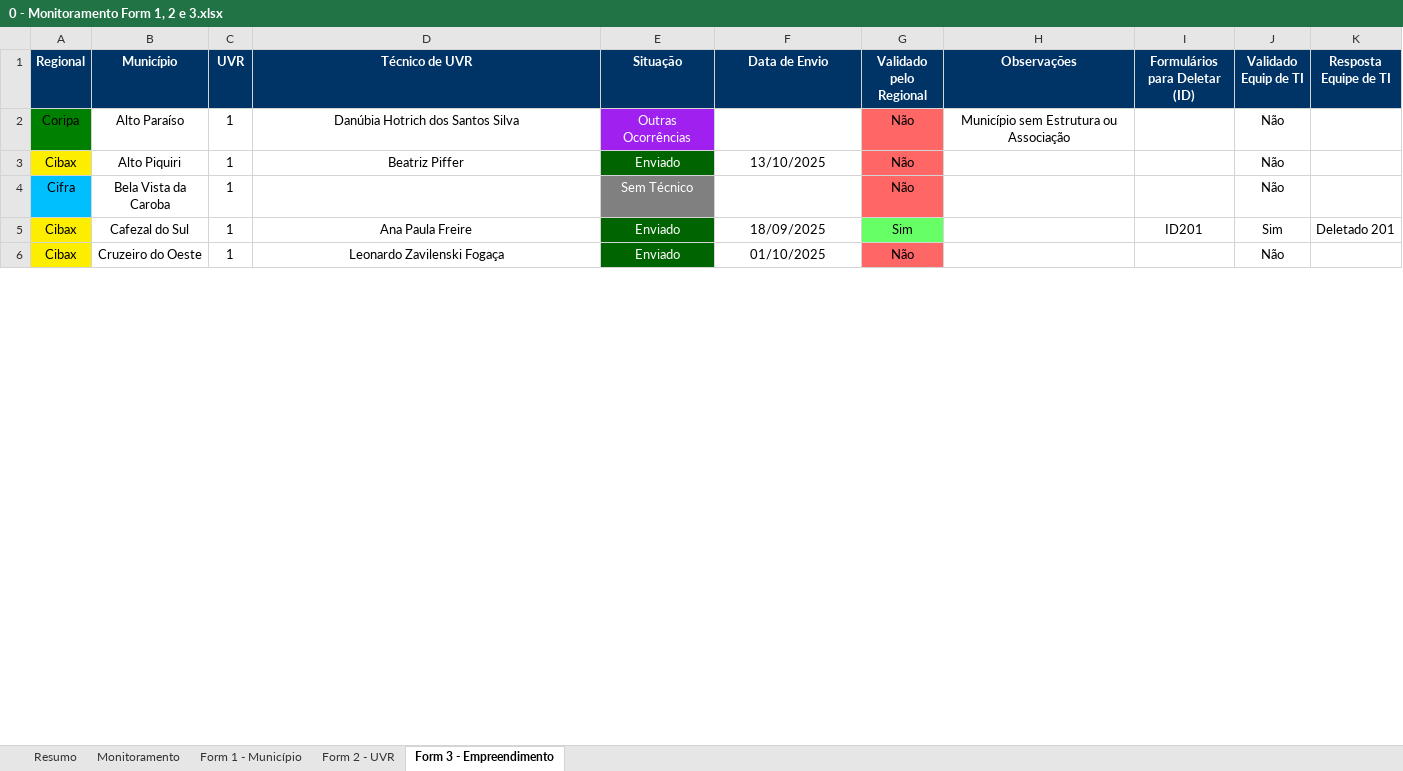
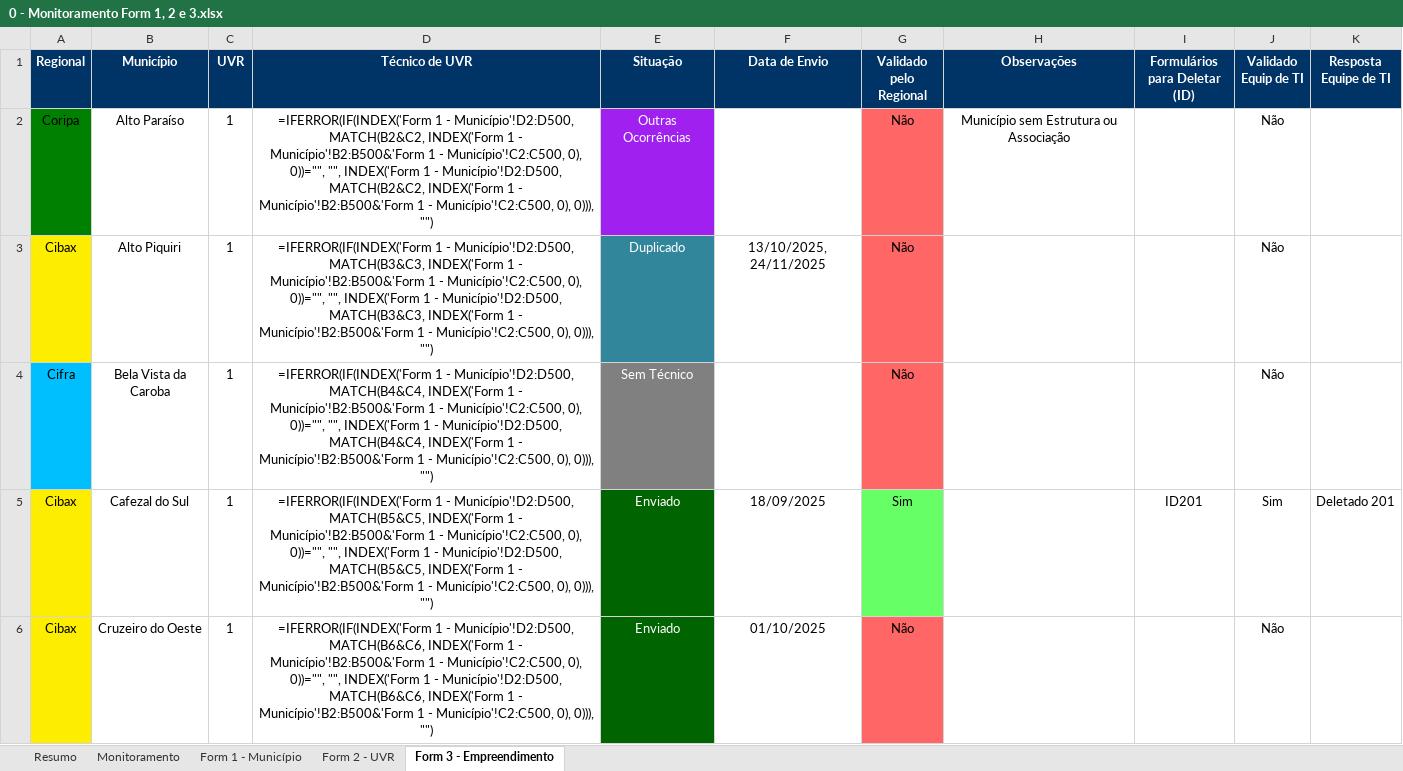
Before and after one commit to Josimarhdev/form_scripts, an Excel workbook: inputs/0 - Expansão MS/0 - Monitoramento Form 1, 2 e 3.xlsx, sheet Form 3 - Empreendimento, drawn as a sheet; only a part is shown; values as stored, in another font and other column widths than the file's, no borders; formulas without a stored value are shown as written; conditional formats not drawn; the diff covers the shown part only; the diff names each change by its address in the sheet, - before the commit and + after, or states it on an @@ line.

```diff
--- a/inputs/0 - Expansão MS/0 - Monitoramento Form 1, 2 e 3.xlsx (sheet Form 3 - Empreendimento)
+++ b/inputs/0 - Expansão MS/0 - Monitoramento Form 1, 2 e 3.xlsx (sheet Form 3 - Empreendimento)
-D2 (Técnico de UVR): Danúbia Hotrich dos Santos Silva
+D2 (Técnico de UVR): =IFERROR(IF(INDEX('Form 1 - Município'!D2:D500, MATCH(B2&C2, INDEX('Form 1 - Município'!B2:B500&'Form 1 - Município'!C2:C500, 0), 0))="", "", INDEX('Form 1 - Município'!D2:D500, MATCH(B2&C2, INDEX('Form 1 - Município'!B2:B500&'Form 1 - Município'!C2:C500, 0), 0))), "")
-D3 (Técnico de UVR): Beatriz Piffer
+D3 (Técnico de UVR): =IFERROR(IF(INDEX('Form 1 - Município'!D2:D500, MATCH(B3&C3, INDEX('Form 1 - Município'!B2:B500&'Form 1 - Município'!C2:C500, 0), 0))="", "", INDEX('Form 1 - Município'!D2:D500, MATCH(B3&C3, INDEX('Form 1 - Município'!B2:B500&'Form 1 - Município'!C2:C500, 0), 0))), "")
-E3 (Situação): Enviado
+E3 (Situação): Duplicado
-E3 fill: #006400
+E3 fill: #31869B
-F3 (Data de Envio): 13/10/2025
+F3 (Data de Envio): 13/10/2025, 24/11/2025
-D4 (Técnico de UVR): (empty)
+D4 (Técnico de UVR): =IFERROR(IF(INDEX('Form 1 - Município'!D2:D500, MATCH(B4&C4, INDEX('Form 1 - Município'!B2:B500&'Form 1 - Município'!C2:C500, 0), 0))="", "", INDEX('Form 1 - Município'!D2:D500, MATCH(B4&C4, INDEX('Form 1 - Município'!B2:B500&'Form 1 - Município'!C2:C500, 0), 0))), "")
-D5 (Técnico de UVR): Ana Paula Freire
+D5 (Técnico de UVR): =IFERROR(IF(INDEX('Form 1 - Município'!D2:D500, MATCH(B5&C5, INDEX('Form 1 - Município'!B2:B500&'Form 1 - Município'!C2:C500, 0), 0))="", "", INDEX('Form 1 - Município'!D2:D500, MATCH(B5&C5, INDEX('Form 1 - Município'!B2:B500&'Form 1 - Município'!C2:C500, 0), 0))), "")
-D6 (Técnico de UVR): Leonardo Zavilenski Fogaça
+D6 (Técnico de UVR): =IFERROR(IF(INDEX('Form 1 - Município'!D2:D500, MATCH(B6&C6, INDEX('Form 1 - Município'!B2:B500&'Form 1 - Município'!C2:C500, 0), 0))="", "", INDEX('Form 1 - Município'!D2:D500, MATCH(B6&C6, INDEX('Form 1 - Município'!B2:B500&'Form 1 - Município'!C2:C500, 0), 0))), "")
```
Also changed, not shown: 47 edited cells and cell formats elsewhere in this sheet, sheet Resumo, sheet Monitoramento, sheet Form 2 - UVR, inputs/0 - Expansão MS/0 - Monitoramento Form 4.xlsx, inputs/0 - Expansão/0 - Monitoramento Form 1, 2 e 3.xlsx, 41 other files.
